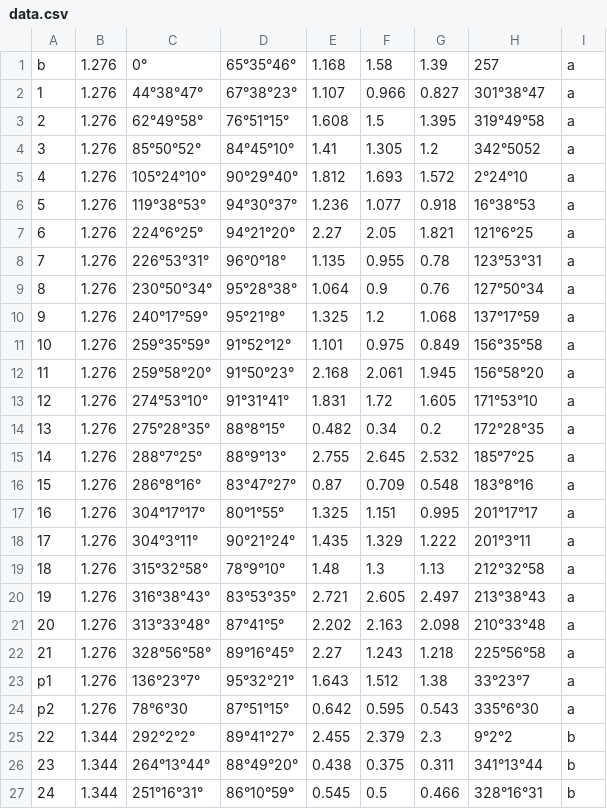
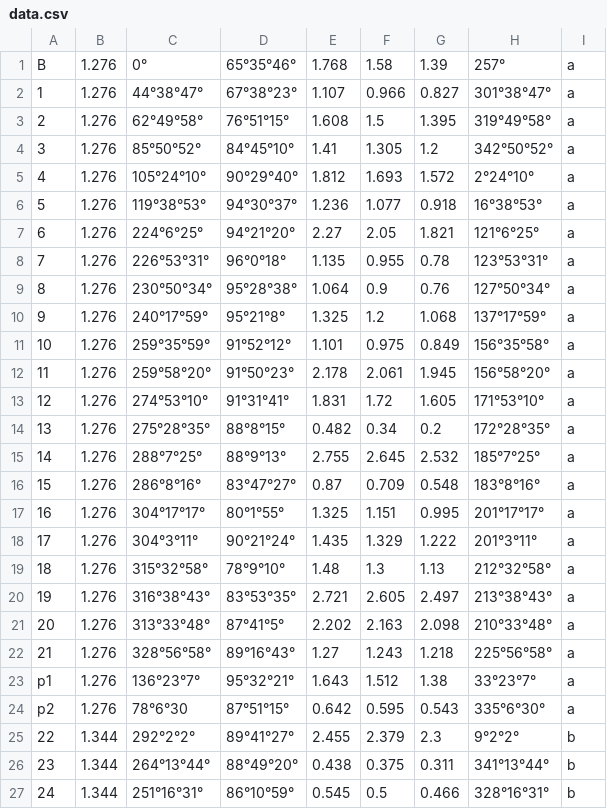
Before and after one commit to categulario/mkcurves, a CSV file: data.csv, drawn as a sheet; only a part is shown; the diff covers the shown part only.

Commit message:
correct data

```diff
--- a/data.csv
+++ b/data.csv
@@ -1,27 +1,27 @@
-b,1.276,0°,65°35°46°,1.168,1.58,1.39,257,a
-1,1.276,44°38°47°,67°38°23°,1.107,0.966,0.827,301°38°47,a
-2,1.276,62°49°58°,76°51°15°,1.608,1.5,1.395,319°49°58,a
-3,1.276,85°50°52°,84°45°10°,1.41,1.305,1.2,342°5052,a
-4,1.276,105°24°10°,90°29°40°,1.812,1.693,1.572,2°24°10,a
-5,1.276,119°38°53°,94°30°37°,1.236,1.077,0.918,16°38°53,a
-6,1.276,224°6°25°,94°21°20°,2.27,2.05,1.821,121°6°25,a
-7,1.276,226°53°31°,96°0°18°,1.135,0.955,0.78,123°53°31,a
-8,1.276,230°50°34°,95°28°38°,1.064,0.9,0.76,127°50°34,a
-9,1.276,240°17°59°,95°21°8°,1.325,1.2,1.068,137°17°59,a
-10,1.276,259°35°59°,91°52°12°,1.101,0.975,0.849,156°35°58,a
-11,1.276,259°58°20°,91°50°23°,2.168,2.061,1.945,156°58°20,a
-12,1.276,274°53°10°,91°31°41°,1.831,1.72,1.605,171°53°10,a
-13,1.276,275°28°35°,88°8°15°,0.482,0.34,0.2,172°28°35,a
-14,1.276,288°7°25°,88°9°13°,2.755,2.645,2.532,185°7°25,a
-15,1.276,286°8°16°,83°47°27°,0.87,0.709,0.548,183°8°16,a
-16,1.276,304°17°17°,80°1°55°,1.325,1.151,0.995,201°17°17,a
-17,1.276,304°3°11°,90°21°24°,1.435,1.329,1.222,201°3°11,a
-18,1.276,315°32°58°,78°9°10°,1.48,1.3,1.13,212°32°58,a
-19,1.276,316°38°43°,83°53°35°,2.721,2.605,2.497,213°38°43,a
-20,1.276,313°33°48°,87°41°5°,2.202,2.163,2.098,210°33°48,a
-21,1.276,328°56°58°,89°16°45°,2.27,1.243,1.218,225°56°58,a
-p1,1.276,136°23°7°,95°32°21°,1.643,1.512,1.38,33°23°7,a
-p2,1.276,78°6°30,87°51°15°,0.642,0.595,0.543,335°6°30,a
-22,1.344,292°2°2°,89°41°27°,2.455,2.379,2.3,9°2°2,b
-23,1.344,264°13°44°,88°49°20°,0.438,0.375,0.311,341°13°44,b
-24,1.344,251°16°31°,86°10°59°,0.545,0.5,0.466,328°16°31,b
+B,1.276,0°,65°35°46°,1.768,1.58,1.39,257°,a
+1,1.276,44°38°47°,67°38°23°,1.107,0.966,0.827,301°38°47°,a
+2,1.276,62°49°58°,76°51°15°,1.608,1.5,1.395,319°49°58°,a
+3,1.276,85°50°52°,84°45°10°,1.41,1.305,1.2,342°50°52°,a
+4,1.276,105°24°10°,90°29°40°,1.812,1.693,1.572,2°24°10°,a
+5,1.276,119°38°53°,94°30°37°,1.236,1.077,0.918,16°38°53°,a
+6,1.276,224°6°25°,94°21°20°,2.27,2.05,1.821,121°6°25°,a
+7,1.276,226°53°31°,96°0°18°,1.135,0.955,0.78,123°53°31°,a
+8,1.276,230°50°34°,95°28°38°,1.064,0.9,0.76,127°50°34°,a
+9,1.276,240°17°59°,95°21°8°,1.325,1.2,1.068,137°17°59°,a
+10,1.276,259°35°59°,91°52°12°,1.101,0.975,0.849,156°35°58°,a
+11,1.276,259°58°20°,91°50°23°,2.178,2.061,1.945,156°58°20°,a
+12,1.276,274°53°10°,91°31°41°,1.831,1.72,1.605,171°53°10°,a
+13,1.276,275°28°35°,88°8°15°,0.482,0.34,0.2,172°28°35°,a
+14,1.276,288°7°25°,88°9°13°,2.755,2.645,2.532,185°7°25°,a
+15,1.276,286°8°16°,83°47°27°,0.87,0.709,0.548,183°8°16°,a
+16,1.276,304°17°17°,80°1°55°,1.325,1.151,0.995,201°17°17°,a
+17,1.276,304°3°11°,90°21°24°,1.435,1.329,1.222,201°3°11°,a
+18,1.276,315°32°58°,78°9°10°,1.48,1.3,1.13,212°32°58°,a
+19,1.276,316°38°43°,83°53°35°,2.721,2.605,2.497,213°38°43°,a
+20,1.276,313°33°48°,87°41°5°,2.202,2.163,2.098,210°33°48°,a
+21,1.276,328°56°58°,89°16°43°,1.27,1.243,1.218,225°56°58°,a
+p1,1.276,136°23°7°,95°32°21°,1.643,1.512,1.38,33°23°7°,a
+p2,1.276,78°6°30,87°51°15°,0.642,0.595,0.543,335°6°30°,a
+22,1.344,292°2°2°,89°41°27°,2.455,2.379,2.3,9°2°2°,b
+23,1.344,264°13°44°,88°49°20°,0.438,0.375,0.311,341°13°44°,b
+24,1.344,251°16°31°,86°10°59°,0.545,0.5,0.466,328°16°31°,b
```
Also changed, not shown: 15 edited cells elsewhere in this file.
